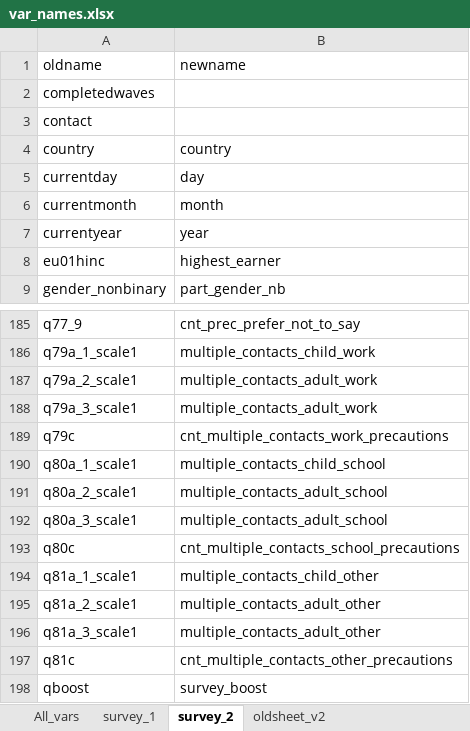
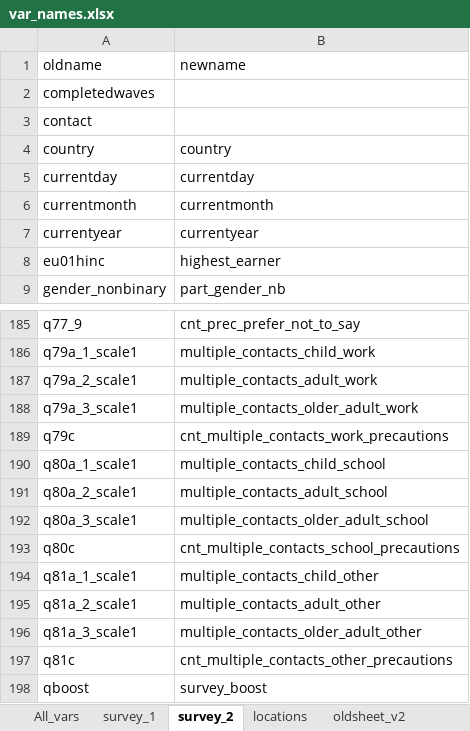
Before and after one commit to jarvisc1/comix_data_clean, an Excel workbook: codebook/var_names.xlsx, sheet survey_2, drawn as a sheet; only a part is shown, gaps mark what is left out; values as stored, in another font and other column widths than the file's, no borders; the diff names each change by its address in the sheet, - before the commit and + after, or states it on an @@ line.

Commit message:
Update contact clean with dates

```diff
--- a/codebook/var_names.xlsx (sheet survey_2)
+++ b/codebook/var_names.xlsx (sheet survey_2)
+sheet tab: locations
-B5: day
+B5: currentday
-B6: month
+B6: currentmonth
-B7: year
+B7: currentyear
-B188: multiple_contacts_adult_work
+B188: multiple_contacts_older_adult_work
-B192: multiple_contacts_adult_school
+B192: multiple_contacts_older_adult_school
-B196: multiple_contacts_adult_other
+B196: multiple_contacts_older_adult_other
```
Also changed, not shown: sheet survey_1, 2 other files.
